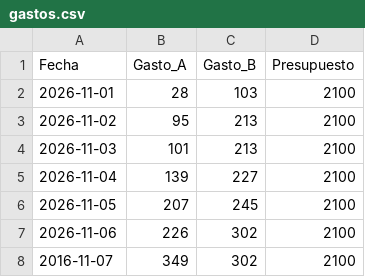
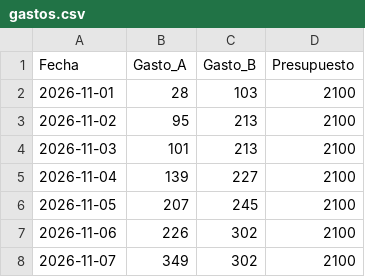
Before and after one commit to xigoa/spendings, a CSV file: gastos.csv, drawn as a sheet.

Commit message:
Update gastos.csv

```diff
--- a/gastos.csv
+++ b/gastos.csv
@@ -7,2 +7,2 @@ Fecha,Gasto_A,Gasto_B,Presupuesto
 2026-11-06,226,302,2100
-2016-11-07,349,302,2100
+2026-11-07,349,302,2100
```
